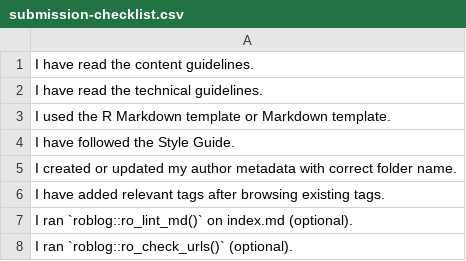
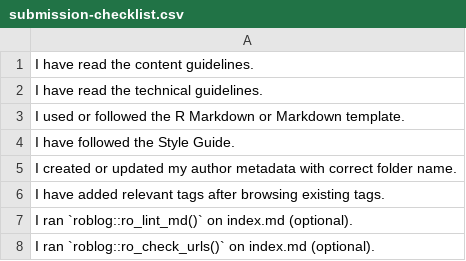
Before and after one commit to ropensci-org/blog-guidance, a CSV file: checklists/submission-checklist.csv, drawn as a sheet.

```diff
--- a/checklists/submission-checklist.csv
+++ b/checklists/submission-checklist.csv
@@ -2,3 +2,3 @@ I have read the content guidelines.
 I have read the technical guidelines.
-I used the R Markdown template or Markdown template.
+I used or followed the R Markdown or Markdown template.
 I have followed the Style Guide.
@@ -7,2 +7,2 @@ I have added relevant tags after browsing existing tags.
 I ran `roblog::ro_lint_md()` on index.md (optional).
-I ran `roblog::ro_check_urls()` (optional).
+I ran `roblog::ro_check_urls()` on index.md (optional).
```
Also changed, not shown: checklists/editor-checklist.csv, checklists/submission-checklist-peer-reviewed-pkg.csv.
